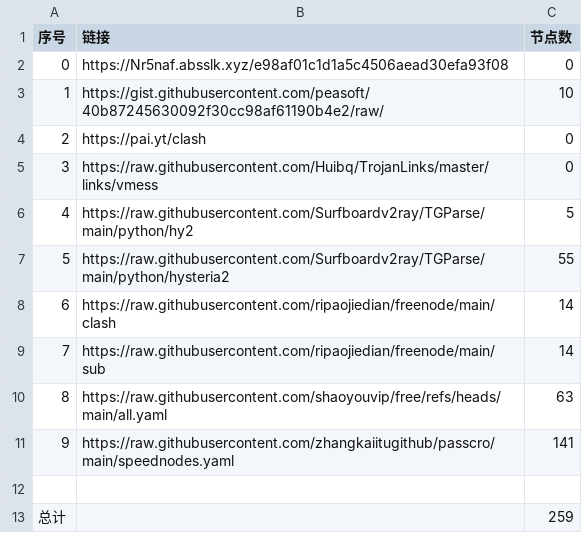
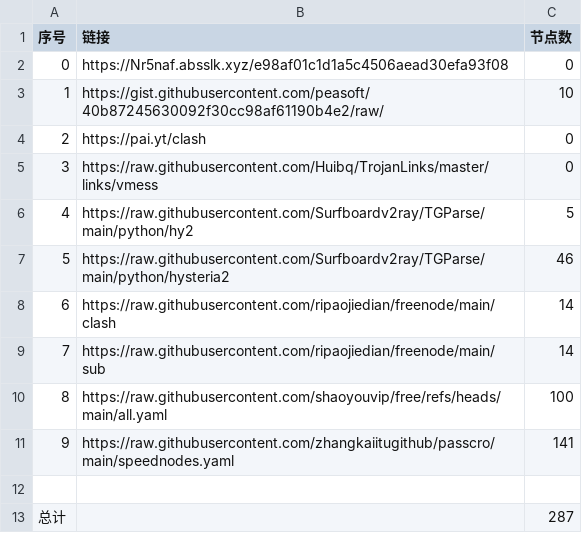
Before and after one commit to chengaopan/NoMoreWalls, a CSV file: list_result.csv, drawn as a sheet.

```diff
--- a/list_result.csv
+++ b/list_result.csv
@@ -6,8 +6,8 @@
 4,https://raw.githubusercontent.com/Surfboardv2ray/TGParse/main/python/hy2,5
-5,https://raw.githubusercontent.com/Surfboardv2ray/TGParse/main/python/hysteria2,55
+5,https://raw.githubusercontent.com/Surfboardv2ray/TGParse/main/python/hysteria2,46
 6,https://raw.githubusercontent.com/ripaojiedian/freenode/main/clash,14
 7,https://raw.githubusercontent.com/ripaojiedian/freenode/main/sub,14
-8,https://raw.githubusercontent.com/shaoyouvip/free/refs/heads/main/all.yaml,63
+8,https://raw.githubusercontent.com/shaoyouvip/free/refs/heads/main/all.yaml,100
 9,https://raw.githubusercontent.com/zhangkaiitugithub/passcro/main/speednodes.yaml,141
 
-总计,,259
+总计,,287
```
Also changed, not shown: 24 other files.
